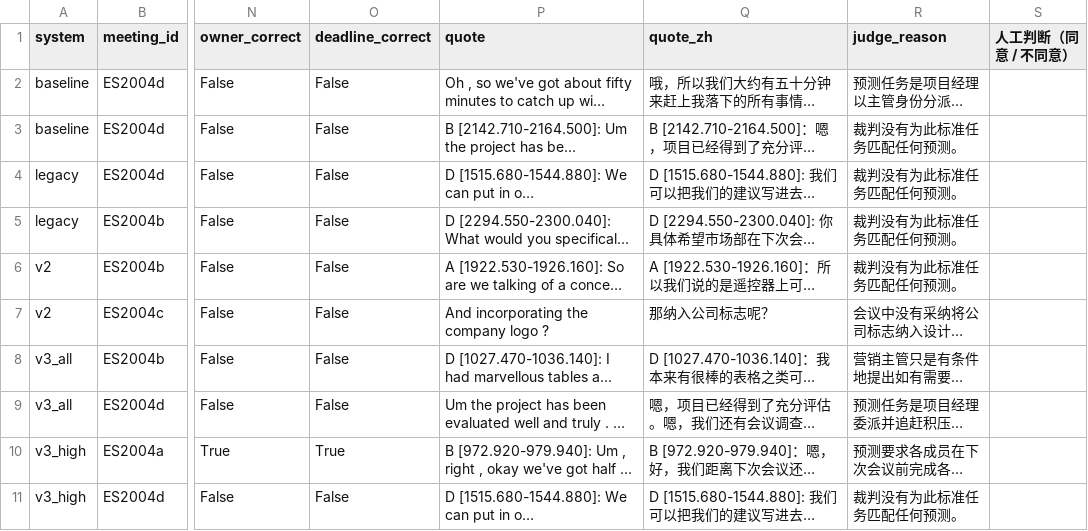
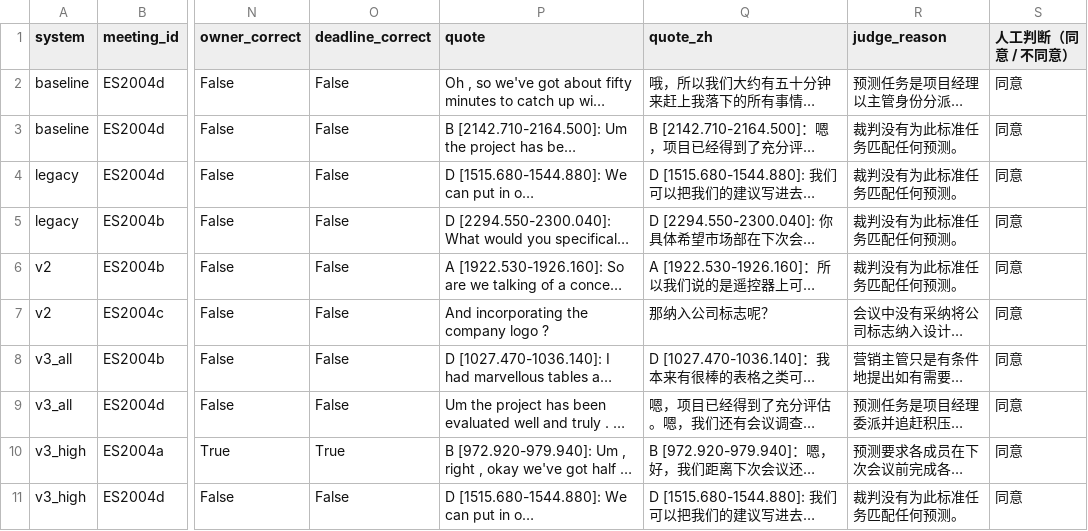
Before and after one commit to yefuyou/linkloom, a CSV file: benchmarks/ami_tasks/spot_check_es2004_final.csv, drawn as a sheet; only a part is shown, gaps mark what is left out; long unchanged cells end in …; the diff names each change by its address in the sheet, - before the commit and + after, or states it on an @@ line.

```diff
--- a/benchmarks/ami_tasks/spot_check_es2004_final.csv
+++ b/benchmarks/ami_tasks/spot_check_es2004_final.csv
-S2:S11 (人工判断（同意 / 不同意）): (empty)
+S2:S11 (人工判断（同意 / 不同意）): 同意
```
Also changed, not shown: 1 other file.
